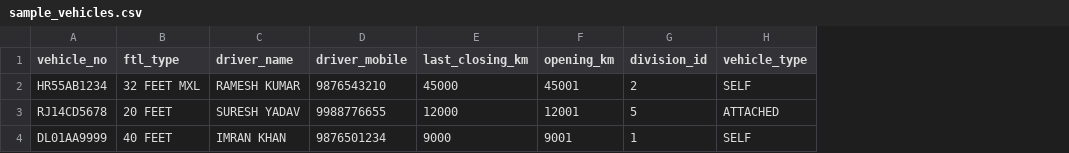
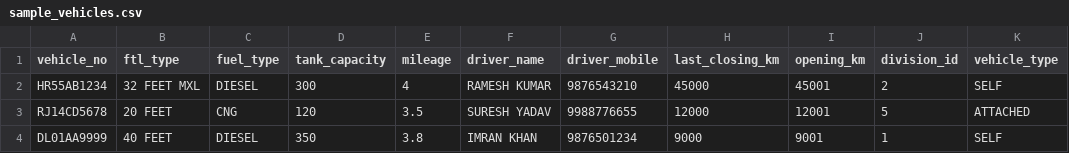
Before and after one commit to hars277/logistics-crm, a CSV file: sample_vehicles.csv, drawn as a sheet; the diff names each change by its address in the sheet, - before the commit and + after, or states it on an @@ line.

Commit message:
Bulk vehicle upload: support fuel_type, tank_capacity, mileage columns

```diff
--- a/sample_vehicles.csv
+++ b/sample_vehicles.csv
+column C (fuel_type), rows 2-4: DIESEL | CNG | DIESEL
+column D (tank_capacity), rows 2-4: 300 | 120 | 350
+column E (mileage), rows 2-4: 4 | 3.5 | 3.8
```
Also changed, not shown: 2 other files.
